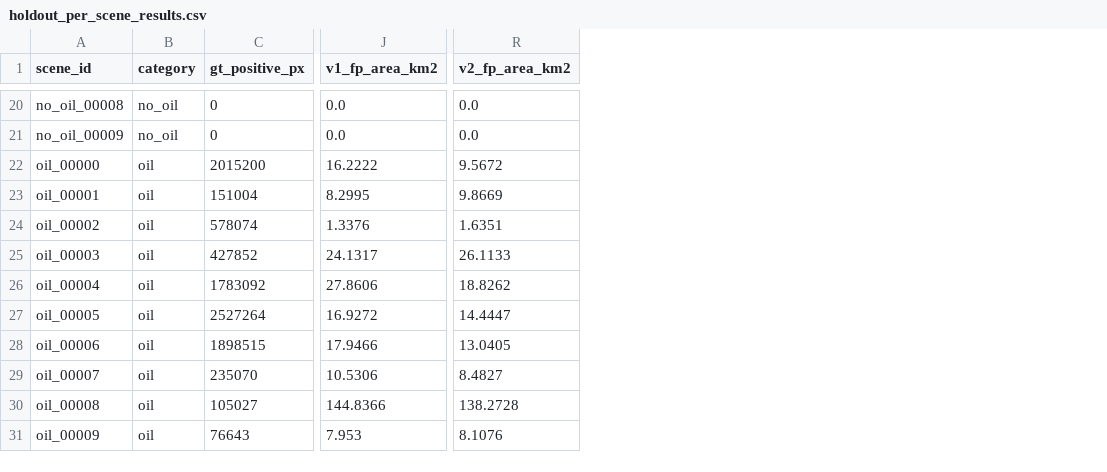
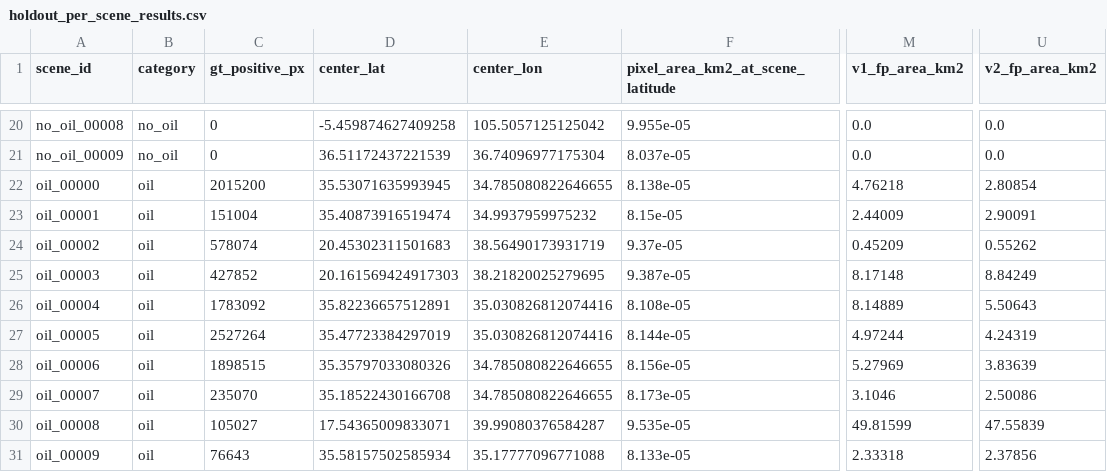
Before and after one commit to Zenzencat/Project-Pelagic, a CSV file: docs/holdout_per_scene_results.csv, drawn as a sheet; only a part is shown, gaps mark what is left out; addresses are those after the commit; the diff covers the shown part only; the diff names each change by its address in the sheet, - before the commit and + after, or states it on an @@ line.

```diff
--- a/docs/holdout_per_scene_results.csv
+++ b/docs/holdout_per_scene_results.csv
+column D (center_lat), rows 20-31: -5.459874627409258 | 36.51172437221539 | 35.53071635993945 | 35.40873916519474 | 20.45302311501683 | 20.161569424917303 | 35.82236657512891 | 35.47723384297019 | 35.35797033080326 | 35.18522430166708 | 17.54365009833071 | 35.58157502585934
+column E (center_lon), rows 20-31: 105.5057125125042 | 36.74096977175304 | 34.785080822646655 | 34.9937959975232 | 38.56490173931719 | 38.21820025279695 | 35.030826812074416 | 35.030826812074416 | 34.785080822646655 | 34.785080822646655 | 39.99080376584287 | 35.17777096771088
+column F (pixel_area_km2_at_scene_latitude), rows 20-31: 9.955e-05 | 8.037e-05 | 8.138e-05 | 8.15e-05 | 9.37e-05 | 9.387e-05 | 8.108e-05 | 8.144e-05 | 8.156e-05 | 8.173e-05 | 9.535e-05 | 8.133e-05
-M22 (v1_fp_area_km2): 16.2222
+M22 (v1_fp_area_km2): 4.76218
-U22 (v2_fp_area_km2): 9.5672
+U22 (v2_fp_area_km2): 2.80854
-M23 (v1_fp_area_km2): 8.2995
+M23 (v1_fp_area_km2): 2.44009
-U23 (v2_fp_area_km2): 9.8669
+U23 (v2_fp_area_km2): 2.90091
-M24 (v1_fp_area_km2): 1.3376
+M24 (v1_fp_area_km2): 0.45209
-U24 (v2_fp_area_km2): 1.6351
+U24 (v2_fp_area_km2): 0.55262
-M25 (v1_fp_area_km2): 24.1317
+M25 (v1_fp_area_km2): 8.17148
-U25 (v2_fp_area_km2): 26.1133
+U25 (v2_fp_area_km2): 8.84249
-M26 (v1_fp_area_km2): 27.8606
+M26 (v1_fp_area_km2): 8.14889
-U26 (v2_fp_area_km2): 18.8262
+U26 (v2_fp_area_km2): 5.50643
-M27 (v1_fp_area_km2): 16.9272
+M27 (v1_fp_area_km2): 4.97244
-U27 (v2_fp_area_km2): 14.4447
+U27 (v2_fp_area_km2): 4.24319
-M28 (v1_fp_area_km2): 17.9466
+M28 (v1_fp_area_km2): 5.27969
-U28 (v2_fp_area_km2): 13.0405
+U28 (v2_fp_area_km2): 3.83639
-M29 (v1_fp_area_km2): 10.5306
+M29 (v1_fp_area_km2): 3.1046
-U29 (v2_fp_area_km2): 8.4827
+U29 (v2_fp_area_km2): 2.50086
-M30 (v1_fp_area_km2): 144.8366
+M30 (v1_fp_area_km2): 49.81599
-U30 (v2_fp_area_km2): 138.2728
+U30 (v2_fp_area_km2): 47.55839
-M31 (v1_fp_area_km2): 7.953
+M31 (v1_fp_area_km2): 2.33318
-U31 (v2_fp_area_km2): 8.1076
+U31 (v2_fp_area_km2): 2.37856
```
Also changed, not shown: 26 edited cells elsewhere in this file, docs/checkpoint_comparison_summary.csv, 3 other files.
